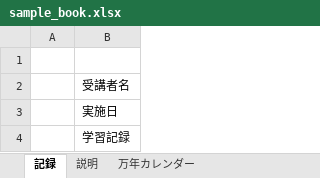
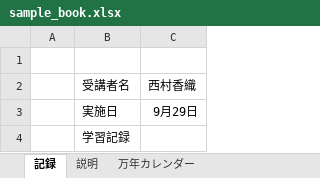
Before and after one commit to user04-practice/sample01, an Excel workbook: sample_book.xlsx, sheet 記録, drawn as a sheet; values as stored, in another font and other column widths than the file's, no borders; the diff names each change by its address in the sheet, - before the commit and + after, or states it on an @@ line.

Commit message:
名前と日付を記入

```diff
--- a/sample_book.xlsx (sheet 記録)
+++ b/sample_book.xlsx (sheet 記録)
+column C, rows 2-3: 西村香織 | 9月29日
```
